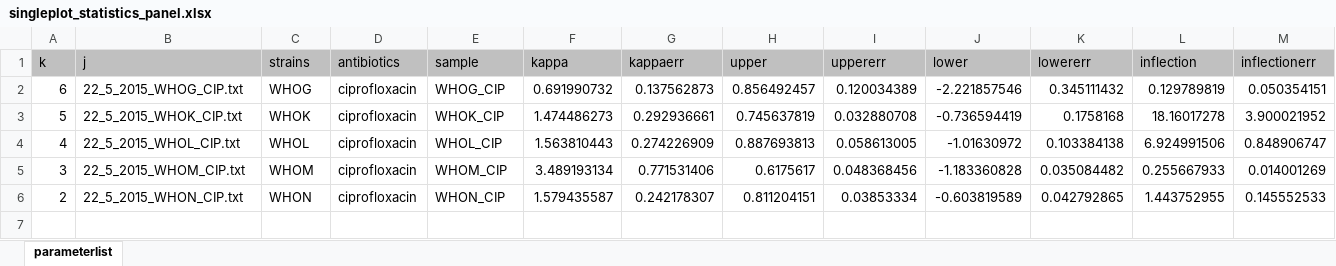
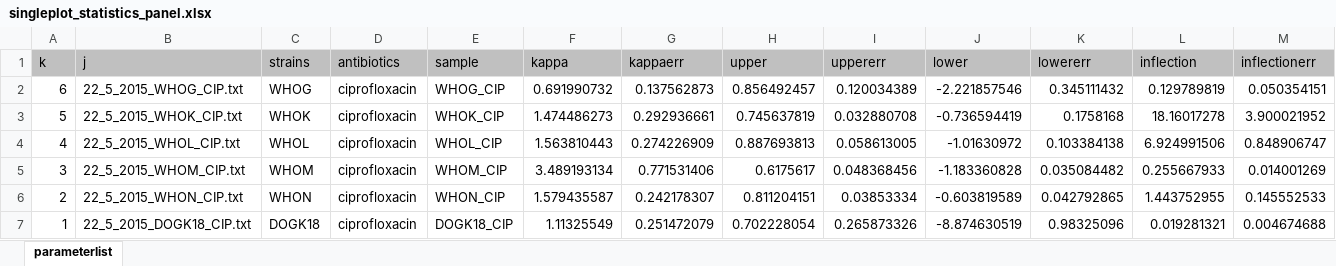
Before and after one commit to calthaus/PDfunction, an Excel workbook: Figure4/Figure4C/data/singleplot_statistics_panel.xlsx, sheet parameterlist, drawn as a sheet; only a part is shown; values as stored, in another font and other column widths than the file's, no borders; rows hold the shown columns only; the diff names each change by its address in the sheet, - before the commit and + after, or states it on an @@ line.

```diff
--- a/Figure4/Figure4C/data/singleplot_statistics_panel.xlsx (sheet parameterlist)
+++ b/Figure4/Figure4C/data/singleplot_statistics_panel.xlsx (sheet parameterlist)
+row 7: 1 | 22_5_2015_DOGK18_CIP.txt | DOGK18 | ciprofloxacin | DOGK18_CIP | 1.11325549 | 0.251472079 | 0.702228054 | 0.265873326 | -8.874630519 | 0.98325096 | 0.019281321 | 0.004674688
```
Also changed, not shown: Figure4/Figure4B/output/singleplot_statistics_overlay.xlsx, 21 other files.
